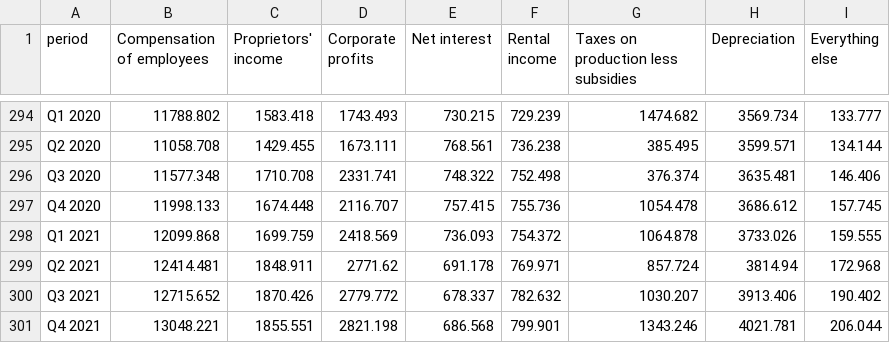
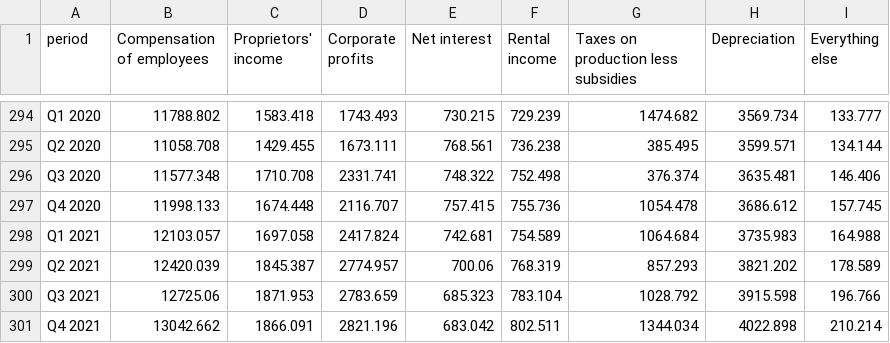
Before and after one commit to josephwroot/Econ-dashboard, a CSV file: data/csv/gdi_types_by_category.csv, drawn as a sheet; only a part is shown, gaps mark what is left out; the diff covers the shown part only.

```diff
--- a/data/csv/gdi_types_by_category.csv
+++ b/data/csv/gdi_types_by_category.csv
@@ -297,5 +297,5 @@ Q3 2020,11577.348,1710.708,2331.741,748.322,752.498,376.374,3635.481,146.406
 Q4 2020,11998.133,1674.448,2116.707,757.415,755.736,1054.478,3686.612,157.745
-Q1 2021,12099.868,1699.759,2418.569,736.093,754.372,1064.878,3733.026,159.555
-Q2 2021,12414.481,1848.911,2771.62,691.178,769.971,857.724,3814.94,172.968
-Q3 2021,12715.652,1870.426,2779.772,678.337,782.632,1030.207,3913.406,190.402
-Q4 2021,13048.221,1855.551,2821.198,686.568,799.901,1343.246,4021.781,206.044
+Q1 2021,12103.057,1697.058,2417.824,742.681,754.589,1064.684,3735.983,164.988
+Q2 2021,12420.039,1845.387,2774.957,700.06,768.319,857.293,3821.202,178.589
+Q3 2021,12725.06,1871.953,2783.659,685.323,783.104,1028.792,3915.598,196.766
+Q4 2021,13042.662,1866.091,2821.196,683.042,802.511,1344.034,4022.898,210.214
```
Also changed, not shown: 144 edited cells elsewhere in this file, data/csv/core_pce.csv, data/csv/gdp_growth.csv, 6 other files.
